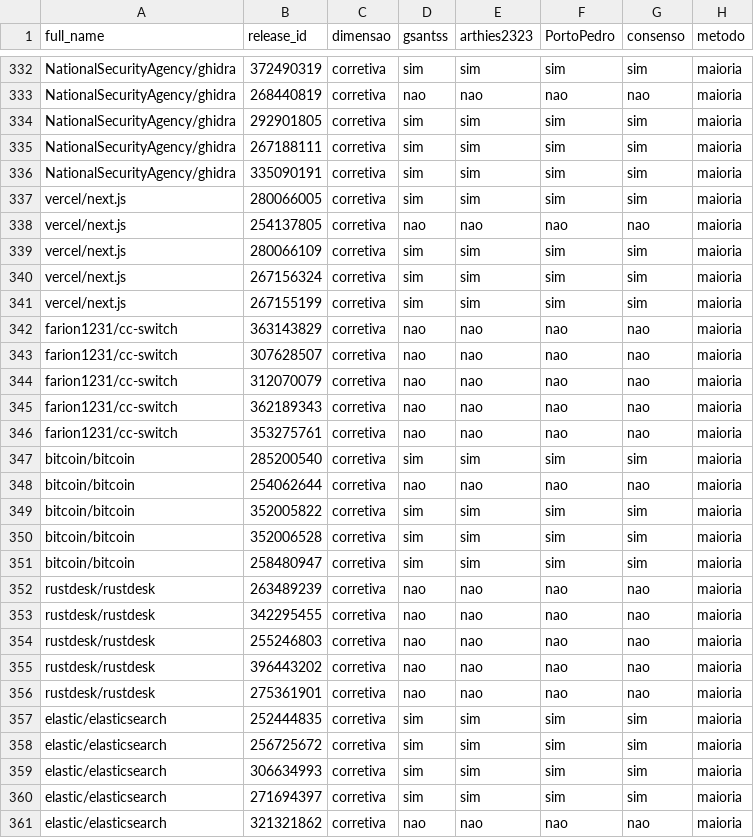
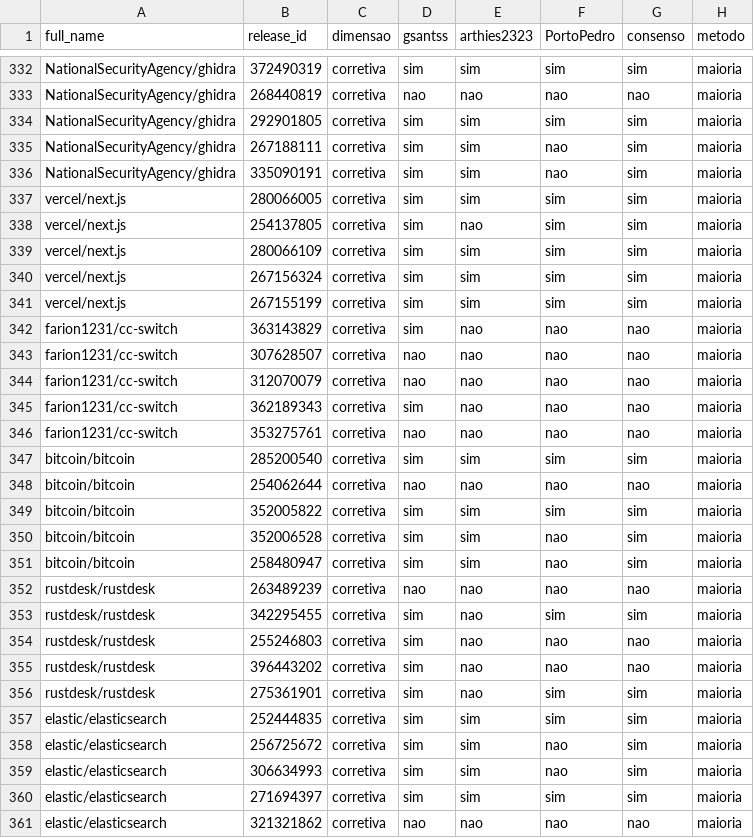
Before and after one commit to gsantss/lab03-dora-metrics, a CSV file: validacao/auditoria_consenso.csv, drawn as a sheet; only a part is shown, gaps mark what is left out; the diff covers the shown part only.

```diff
--- a/validacao/auditoria_consenso.csv
+++ b/validacao/auditoria_consenso.csv
@@ -334,6 +334,6 @@ NationalSecurityAgency/ghidra,268440819,corretiva,nao,nao,nao,nao,maioria
 NationalSecurityAgency/ghidra,292901805,corretiva,sim,sim,sim,sim,maioria
-NationalSecurityAgency/ghidra,267188111,corretiva,sim,sim,sim,sim,maioria
-NationalSecurityAgency/ghidra,335090191,corretiva,sim,sim,sim,sim,maioria
+NationalSecurityAgency/ghidra,267188111,corretiva,sim,sim,nao,sim,maioria
+NationalSecurityAgency/ghidra,335090191,corretiva,sim,sim,nao,sim,maioria
 vercel/next.js,280066005,corretiva,sim,sim,sim,sim,maioria
-vercel/next.js,254137805,corretiva,nao,nao,nao,nao,maioria
+vercel/next.js,254137805,corretiva,sim,nao,sim,sim,maioria
 vercel/next.js,280066109,corretiva,sim,sim,sim,sim,maioria
@@ -341,6 +341,6 @@ vercel/next.js,267156324,corretiva,sim,sim,sim,sim,maioria
 vercel/next.js,267155199,corretiva,sim,sim,sim,sim,maioria
-farion1231/cc-switch,363143829,corretiva,nao,nao,nao,nao,maioria
+farion1231/cc-switch,363143829,corretiva,sim,nao,nao,nao,maioria
 farion1231/cc-switch,307628507,corretiva,nao,nao,nao,nao,maioria
 farion1231/cc-switch,312070079,corretiva,nao,nao,nao,nao,maioria
-farion1231/cc-switch,362189343,corretiva,nao,nao,nao,nao,maioria
+farion1231/cc-switch,362189343,corretiva,sim,nao,nao,nao,maioria
 farion1231/cc-switch,353275761,corretiva,nao,nao,nao,nao,maioria
@@ -349,12 +349,12 @@ bitcoin/bitcoin,254062644,corretiva,nao,nao,nao,nao,maioria
 bitcoin/bitcoin,352005822,corretiva,sim,sim,sim,sim,maioria
-bitcoin/bitcoin,352006528,corretiva,sim,sim,sim,sim,maioria
-bitcoin/bitcoin,258480947,corretiva,sim,sim,sim,sim,maioria
+bitcoin/bitcoin,352006528,corretiva,sim,sim,nao,sim,maioria
+bitcoin/bitcoin,258480947,corretiva,sim,sim,nao,sim,maioria
 rustdesk/rustdesk,263489239,corretiva,nao,nao,nao,nao,maioria
-rustdesk/rustdesk,342295455,corretiva,nao,nao,nao,nao,maioria
-rustdesk/rustdesk,255246803,corretiva,nao,nao,nao,nao,maioria
-rustdesk/rustdesk,396443202,corretiva,nao,nao,nao,nao,maioria
-rustdesk/rustdesk,275361901,corretiva,nao,nao,nao,nao,maioria
+rustdesk/rustdesk,342295455,corretiva,sim,nao,sim,sim,maioria
+rustdesk/rustdesk,255246803,corretiva,sim,nao,nao,nao,maioria
+rustdesk/rustdesk,396443202,corretiva,sim,nao,nao,nao,maioria
+rustdesk/rustdesk,275361901,corretiva,sim,nao,sim,sim,maioria
 elastic/elasticsearch,252444835,corretiva,sim,sim,sim,sim,maioria
-elastic/elasticsearch,256725672,corretiva,sim,sim,sim,sim,maioria
-elastic/elasticsearch,306634993,corretiva,sim,sim,sim,sim,maioria
+elastic/elasticsearch,256725672,corretiva,sim,sim,nao,sim,maioria
+elastic/elasticsearch,306634993,corretiva,sim,sim,nao,sim,maioria
 elastic/elasticsearch,271694397,corretiva,sim,sim,sim,sim,maioria
```
Also changed, not shown: 157 edited cells elsewhere in this file, validacao/consenso.csv, validacao/rotulos/PortoPedro.csv, 4 other files.
